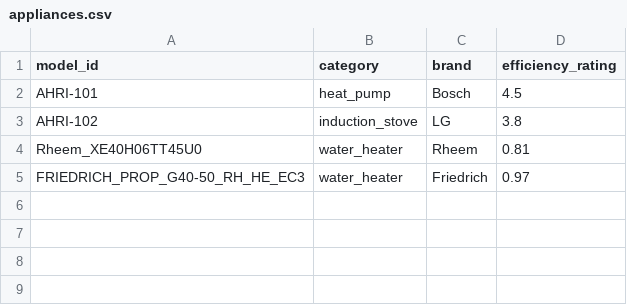
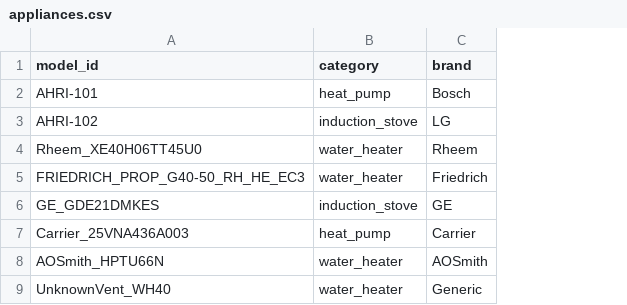
Before and after one commit to SophiaRXi/energyRebate, a CSV file: data/raw/appliances.csv, drawn as a sheet; removed rows and columns are numbered as before the commit, all else as after; the diff names each change by its address in the sheet, - before the commit and + after, or states it on an @@ line.

Commit message:
changed formatting of data to just require appliance type and ID. also added simple reasoning for failure to redeem.

```diff
--- a/data/raw/appliances.csv
+++ b/data/raw/appliances.csv
-column D (efficiency_rating), rows 2-5: 4.5 | 3.8 | 0.81 | 0.97
+row 6: GE_GDE21DMKES | induction_stove | GE
+row 7: Carrier_25VNA436A003 | heat_pump | Carrier
+row 8: AOSmith_HPTU66N | water_heater | AOSmith
+row 9: UnknownVent_WH40 | water_heater | Generic
```
Also changed, not shown: 11 other files.
